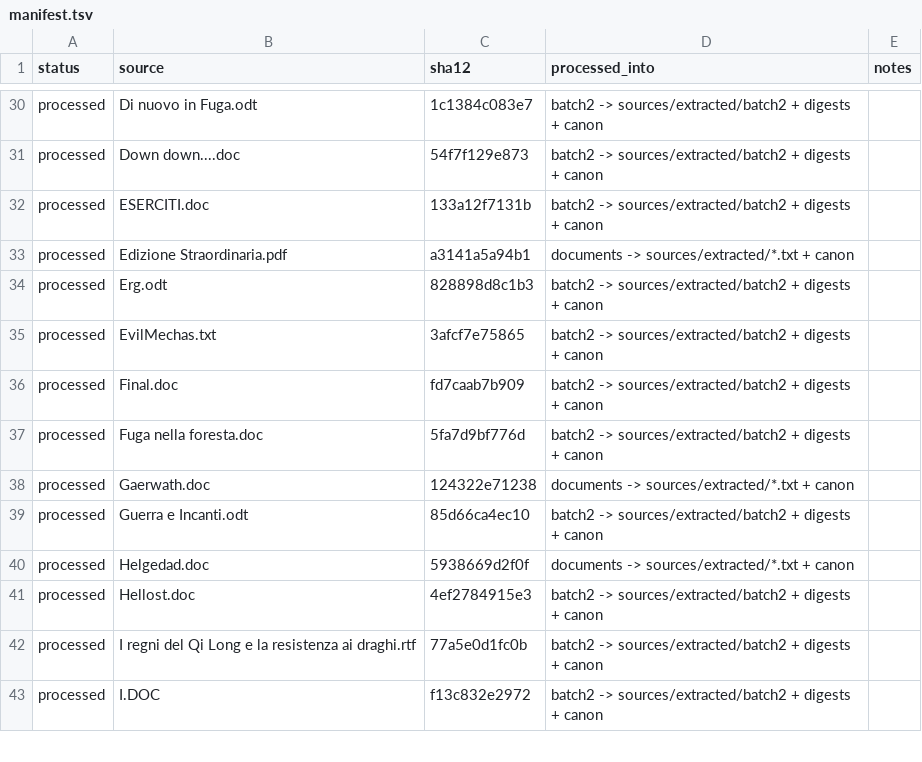
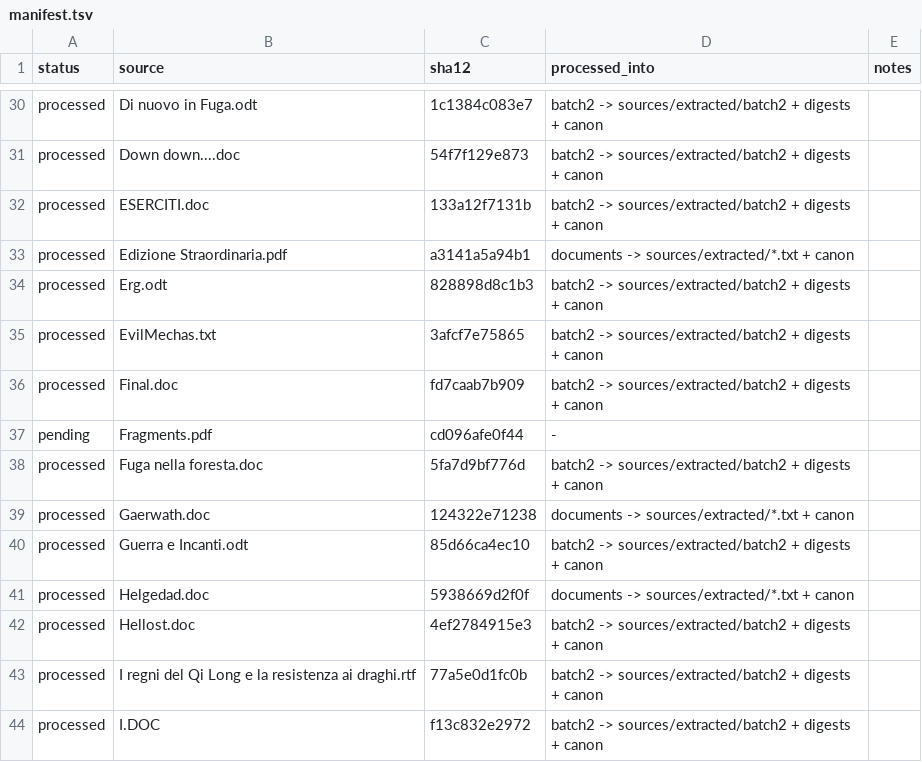
Before and after one commit to khuzul2/ymir-world, a TSV file: sources/manifest.tsv, drawn as a sheet; only a part is shown, gaps mark what is left out.

```diff
--- a/sources/manifest.tsv
+++ b/sources/manifest.tsv
@@ -36,2 +36,3 @@ processed	EvilMechas.txt	3afcf7e75865	batch2 -> sources/extracted/batch2 + diges
 processed	Final.doc	fd7caab7b909	batch2 -> sources/extracted/batch2 + digests + canon	
+pending	Fragments.pdf	cd096afe0f44	-	
 processed	Fuga nella foresta.doc	5fa7d9bf776d	batch2 -> sources/extracted/batch2 + digests + canon	
```
Also changed, not shown: 1 other file.
